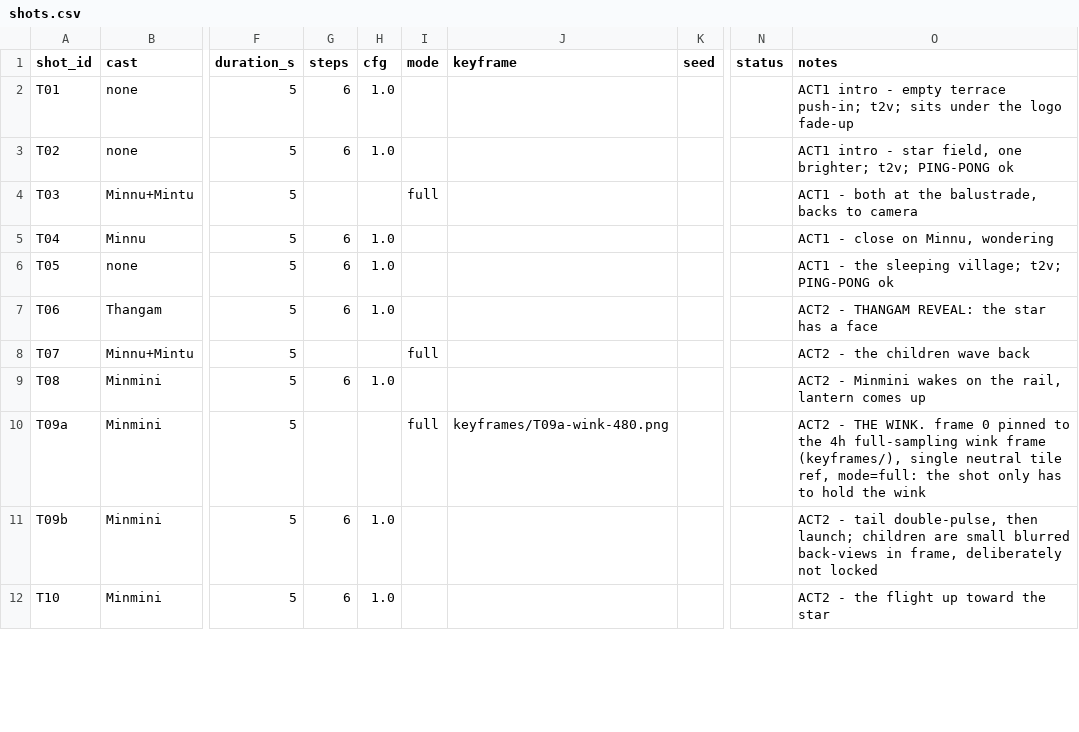
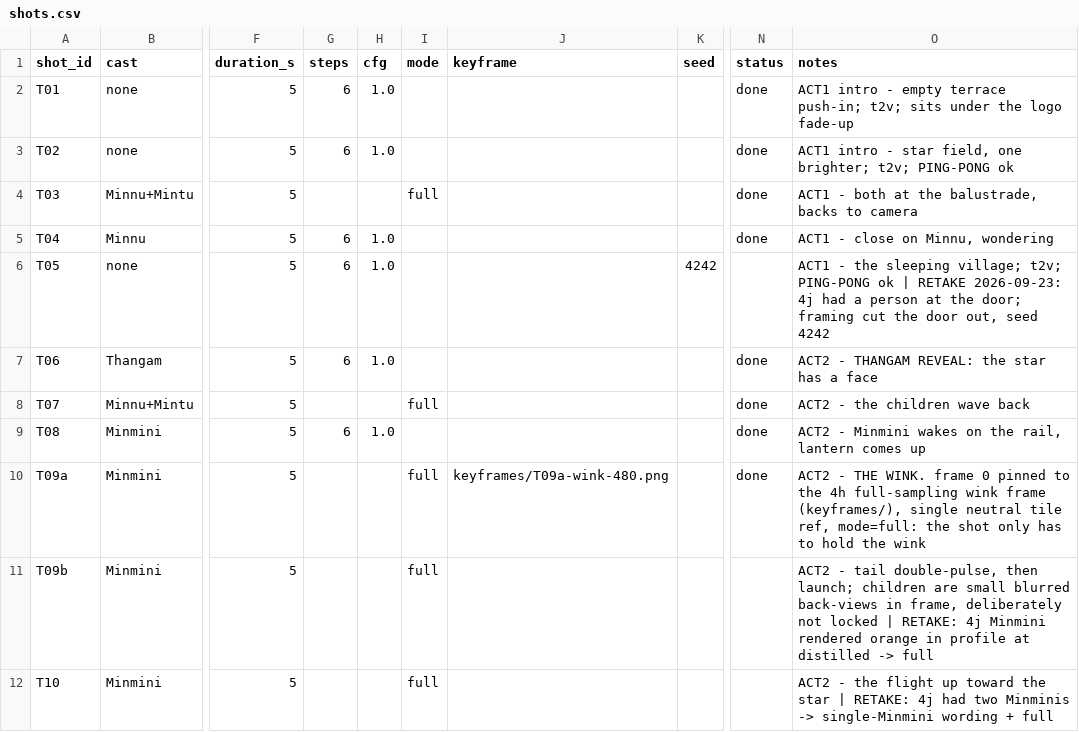
Before and after one commit to arulps/wan-video-serverless, a CSV file: songs/twinkle-twinkle/shots.csv, drawn as a sheet; only a part is shown, gaps mark what is left out; the diff covers the shown part only; the diff names each change by its address in the sheet, - before the commit and + after, or states it on an @@ line.

```diff
--- a/songs/twinkle-twinkle/shots.csv
+++ b/songs/twinkle-twinkle/shots.csv
-N2:N5 (status): (empty)
+N2:N5 (status): done
-K6 (seed): (empty)
+K6 (seed): 4242
-O6 (notes): …PING-PONG ok
+O6 (notes): …PING-PONG ok | RETAKE 2026-09-23: 4j had a person at the door; framing cut the door out, seed 4242
-N7:N10 (status): (empty)
+N7:N10 (status): done
-G11:G12 (steps): 6
+G11:G12 (steps): (empty)
-H11:H12 (cfg): 1.0
+H11:H12 (cfg): (empty)
-I11:I12 (mode): (empty)
+I11:I12 (mode): full
-O11 (notes): …not locked
+O11 (notes): …not locked | RETAKE: 4j Minmini rendered orange in profile at distilled -> full
-O12 (notes): …the star
+O12 (notes): …the star | RETAKE: 4j had two Minminis -> single-Minmini wording + full
```
Also changed, not shown: 13 edited cells elsewhere in this file, 43 other files.
